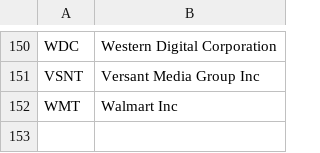
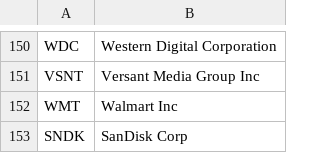
Before and after one commit to kjooleng/n8n, a CSV file: Stooq/Nasdaq100/Nasdaq100.csv, drawn as a sheet; only a part is shown, gaps mark what is left out.

Commit message:
Add files via upload

```diff
--- a/Stooq/Nasdaq100/Nasdaq100.csv
+++ b/Stooq/Nasdaq100/Nasdaq100.csv
@@ -152 +152,2 @@ VSNT,Versant Media Group Inc
 WMT,Walmart Inc
+SNDK,SanDisk Corp
```
